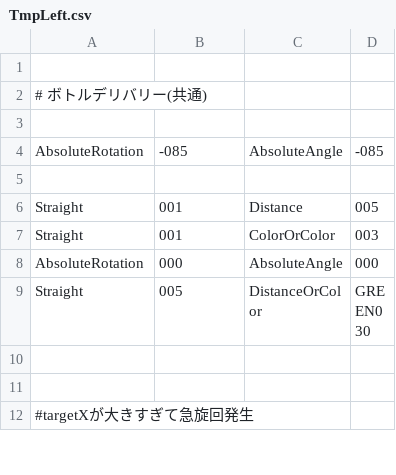
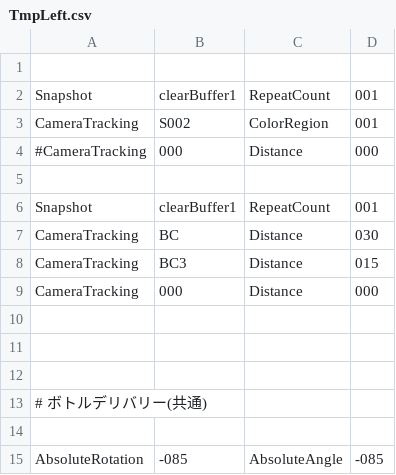
Before and after one commit to KatLab-MiyazakiUniv/etrobocon2026, a CSV file: datafiles/commands/Area/TmpLeft.csv, drawn as a sheet; only a part is shown; the shorter side is filled out with more unchanged rows.

```diff
--- a/datafiles/commands/Area/TmpLeft.csv
+++ b/datafiles/commands/Area/TmpLeft.csv
@@ -1,2 +1,13 @@
 
+Snapshot,clearBuffer1,RepeatCount,001
+CameraTracking,S002,ColorRegion,001
+#CameraTracking,000,Distance,000
+
+Snapshot,clearBuffer1,RepeatCount,001
+CameraTracking,BC,Distance,030
+CameraTracking,BC3,Distance,015
+CameraTracking,000,Distance,000
+
+
+
 # ボトルデリバリー(共通)
```
Also changed, not shown: datafiles/commands/Area/BlueBottleDeliveryLeft.csv, datafiles/commands/Area/RedBottleDeliveryLeft.csv, 5 other files.
